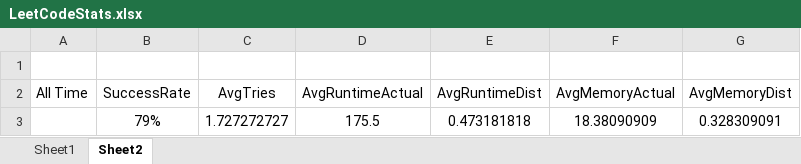
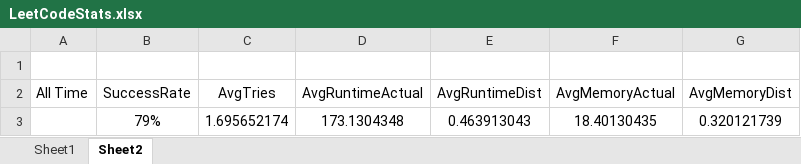
Before and after one commit to dkang919/CodingPractice, an Excel workbook: LeetCodeStats.xlsx, sheet Sheet2, drawn as a sheet; values as stored, in another font and other column widths than the file's, no borders; removed rows and columns are numbered as before the commit, all else as after; the diff names each change by its address in the sheet, - before the commit and + after, or states it on an @@ line.

```diff
--- a/LeetCodeStats.xlsx (sheet Sheet2)
+++ b/LeetCodeStats.xlsx (sheet Sheet2)
-row 3:  | 79% | 1.727272727 | 175.5 | 0.473181818 | 18.38090909 | 0.328309091
+row 3:  | 79% | 1.695652174 | 173.1304348 | 0.463913043 | 18.40130435 | 0.320121739
```
Also changed, not shown: sheet Sheet1, 2 other files.
